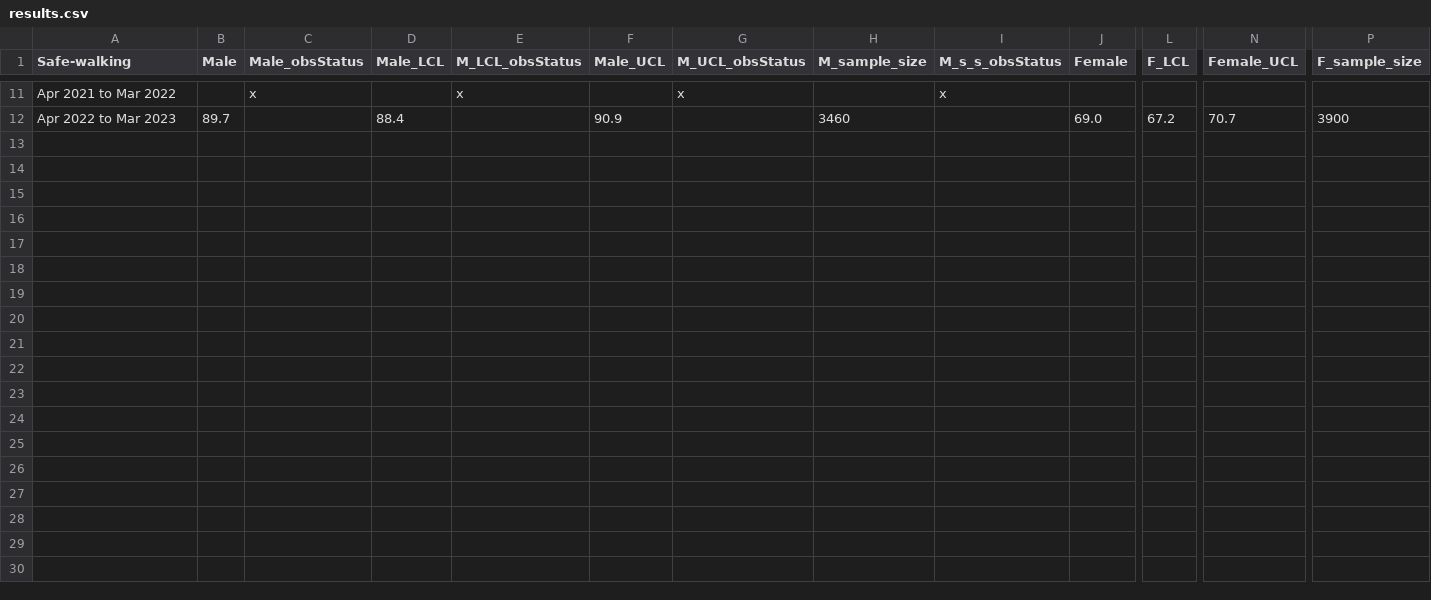
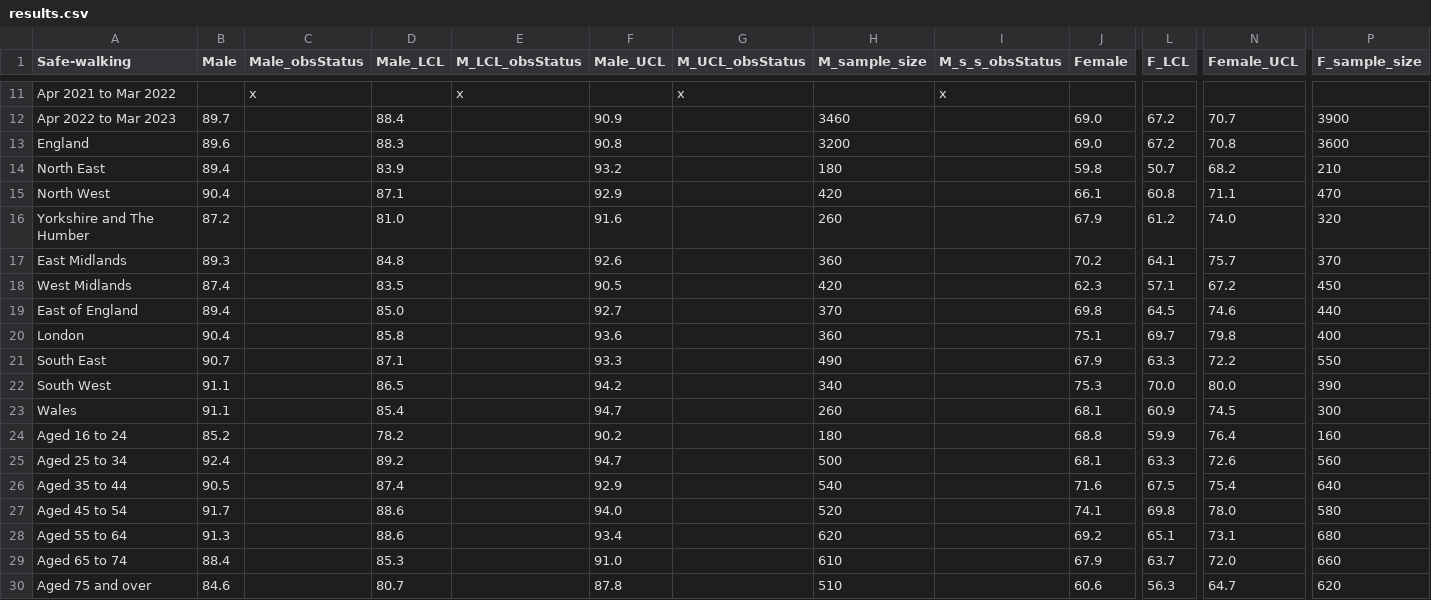
Before and after one commit to FemShow/wellbeing, a CSV file: results.csv, drawn as a sheet; only a part is shown, gaps mark what is left out; rows hold the shown columns only; the diff names each change by its address in the sheet, - before the commit and + after, or states it on an @@ line.

```diff
--- a/results.csv
+++ b/results.csv
+row 13: England | 89.6 |  | 88.3 |  | 90.8 |  | 3200 |  | 69.0 | 67.2 | 70.8 | 3600
+row 14: North East | 89.4 |  | 83.9 |  | 93.2 |  | 180 |  | 59.8 | 50.7 | 68.2 | 210
+row 15: North West | 90.4 |  | 87.1 |  | 92.9 |  | 420 |  | 66.1 | 60.8 | 71.1 | 470
+row 16: Yorkshire and The Humber | 87.2 |  | 81.0 |  | 91.6 |  | 260 |  | 67.9 | 61.2 | 74.0 | 320
+row 17: East Midlands | 89.3 |  | 84.8 |  | 92.6 |  | 360 |  | 70.2 | 64.1 | 75.7 | 370
+row 18: West Midlands | 87.4 |  | 83.5 |  | 90.5 |  | 420 |  | 62.3 | 57.1 | 67.2 | 450
+row 19: East of England | 89.4 |  | 85.0 |  | 92.7 |  | 370 |  | 69.8 | 64.5 | 74.6 | 440
+row 20: London | 90.4 |  | 85.8 |  | 93.6 |  | 360 |  | 75.1 | 69.7 | 79.8 | 400
+row 21: South East | 90.7 |  | 87.1 |  | 93.3 |  | 490 |  | 67.9 | 63.3 | 72.2 | 550
+row 22: South West | 91.1 |  | 86.5 |  | 94.2 |  | 340 |  | 75.3 | 70.0 | 80.0 | 390
+row 23: Wales | 91.1 |  | 85.4 |  | 94.7 |  | 260 |  | 68.1 | 60.9 | 74.5 | 300
+row 24: Aged 16 to 24 | 85.2 |  | 78.2 |  | 90.2 |  | 180 |  | 68.8 | 59.9 | 76.4 | 160
+row 25: Aged 25 to 34 | 92.4 |  | 89.2 |  | 94.7 |  | 500 |  | 68.1 | 63.3 | 72.6 | 560
+row 26: Aged 35 to 44 | 90.5 |  | 87.4 |  | 92.9 |  | 540 |  | 71.6 | 67.5 | 75.4 | 640
+row 27: Aged 45 to 54 | 91.7 |  | 88.6 |  | 94.0 |  | 520 |  | 74.1 | 69.8 | 78.0 | 580
+row 28: Aged 55 to 64 | 91.3 |  | 88.6 |  | 93.4 |  | 620 |  | 69.2 | 65.1 | 73.1 | 680
+row 29: Aged 65 to 74 | 88.4 |  | 85.3 |  | 91.0 |  | 610 |  | 67.9 | 63.7 | 72.0 | 660
+row 30: Aged 75 and over | 84.6 |  | 80.7 |  | 87.8 |  | 510 |  | 60.6 | 56.3 | 64.7 | 620
```
Also changed, not shown: 1 other file.
